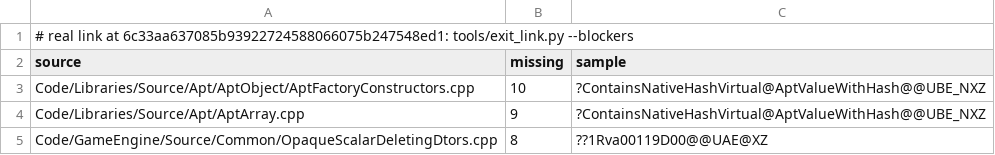
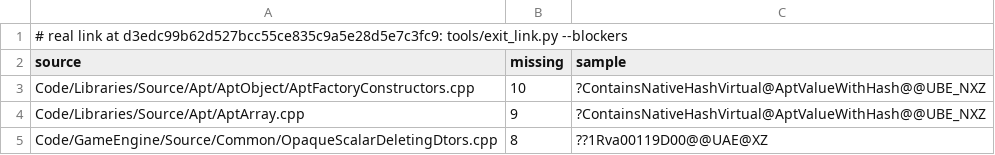
Before and after one commit to Open-BFME/Open-BFME-2, a TSV file: reverse/exit_link_blockers.tsv, drawn as a sheet; only a part is shown.

```diff
--- a/reverse/exit_link_blockers.tsv
+++ b/reverse/exit_link_blockers.tsv
@@ -1,2 +1,2 @@
-# real link at 6c33aa637085b93922724588066075b247548ed1: tools/exit_link.py --blockers
+# real link at d3edc99b62d527bcc55ce835c9a5e28d5e7c3fc9: tools/exit_link.py --blockers
 source	missing	sample
```
Also changed, not shown: 1 other file.
